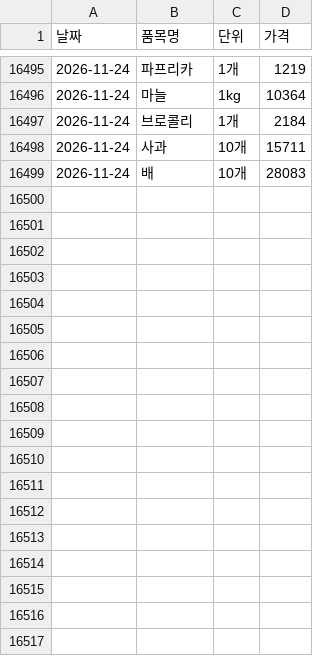
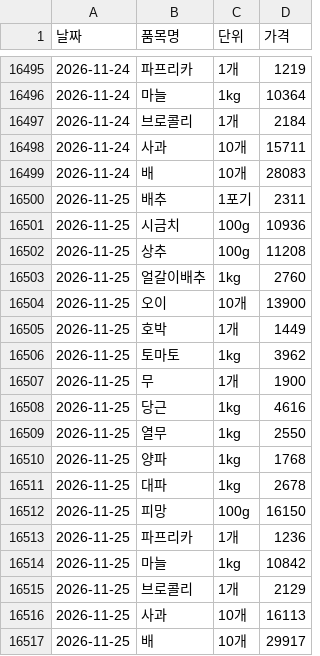
Before and after one commit to dudfyd84-ai/cabbage-price-bot, a CSV file: kamis_veg_retail.csv, drawn as a sheet; only a part is shown, gaps mark what is left out.

```diff
--- a/kamis_veg_retail.csv
+++ b/kamis_veg_retail.csv
@@ -16499 +16499,19 @@
 2026-11-24,배,10개,28083
+2026-11-25,배추,1포기,2311
+2026-11-25,시금치,100g,10936
+2026-11-25,상추,100g,11208
+2026-11-25,얼갈이배추,1kg,2760
+2026-11-25,오이,10개,13900
+2026-11-25,호박,1개,1449
+2026-11-25,토마토,1kg,3962
+2026-11-25,무,1개,1900
+2026-11-25,당근,1kg,4616
+2026-11-25,열무,1kg,2550
+2026-11-25,양파,1kg,1768
+2026-11-25,대파,1kg,2678
+2026-11-25,피망,100g,16150
+2026-11-25,파프리카,1개,1236
+2026-11-25,마늘,1kg,10842
+2026-11-25,브로콜리,1개,2129
+2026-11-25,사과,10개,16113
+2026-11-25,배,10개,29917
```
Also changed, not shown: predict_log.csv, weather_asos_data.csv, 43 other files.
